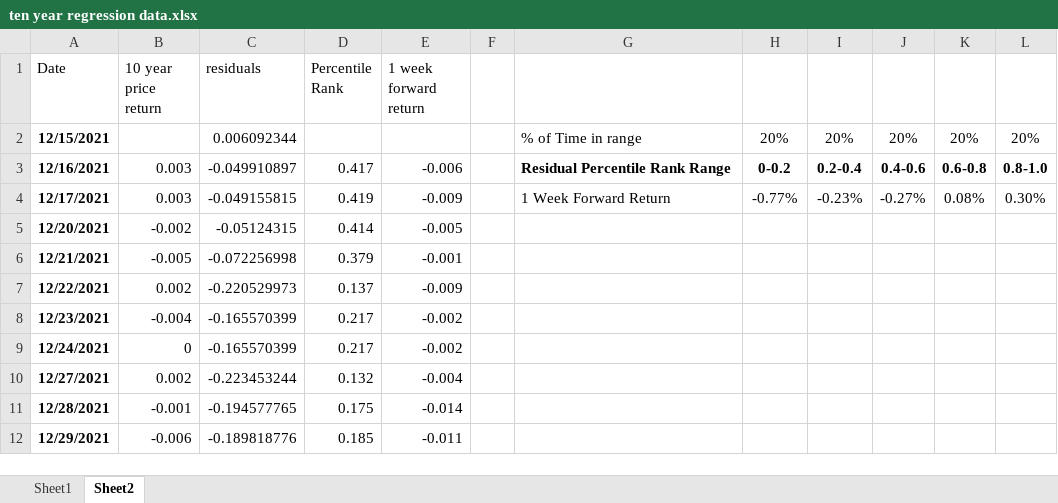
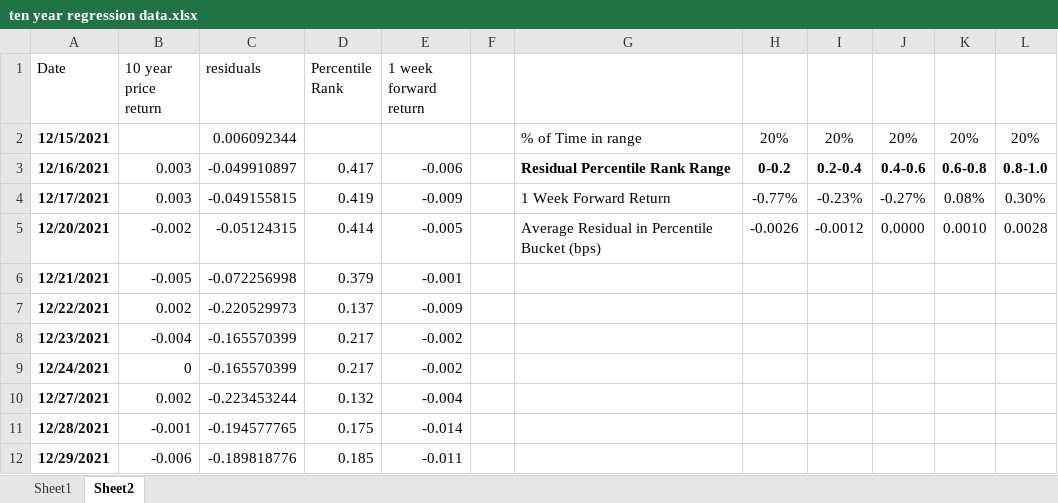
Before and after one commit to MeederDCS/Meeder1, an Excel workbook: ten year regression data.xlsx, sheet Sheet2, drawn as a sheet; only a part is shown; values as stored, in another font and other column widths than the file's, no borders; charts and pictures not drawn; the diff names each change by its address in the sheet, - before the commit and + after, or states it on an @@ line.

```diff
--- a/ten year regression data.xlsx (sheet Sheet2)
+++ b/ten year regression data.xlsx (sheet Sheet2)
-G5: (empty)
+G5: Average Residual in Percentile Bucket (bps)
-H5: (empty)
+H5: -0.0026
-I5: (empty)
+I5: -0.0012
-J5: (empty)
+J5: 0.0000
-K5: (empty)
+K5: 0.0010
-L5: (empty)
+L5: 0.0028
```
Also changed, not shown: charts or pictures, Quantile Output.xlsx, ten year residuals data.xlsx, 3 other files.
